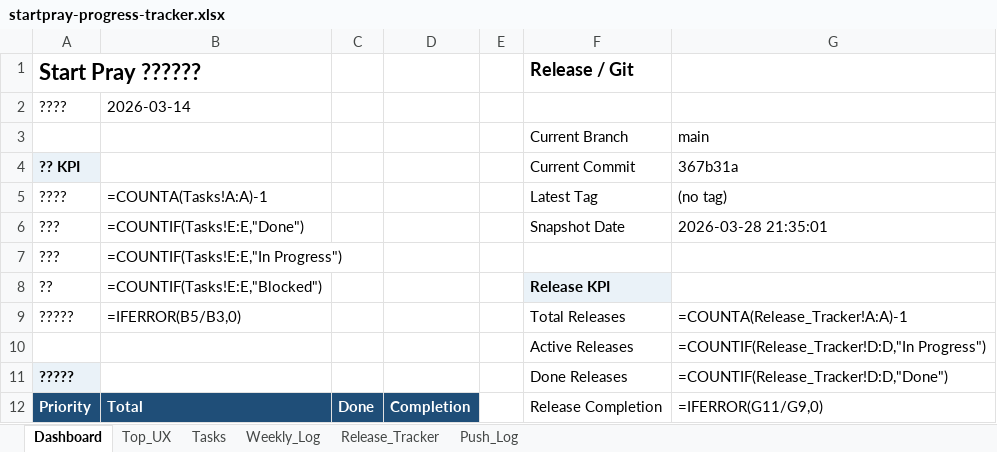
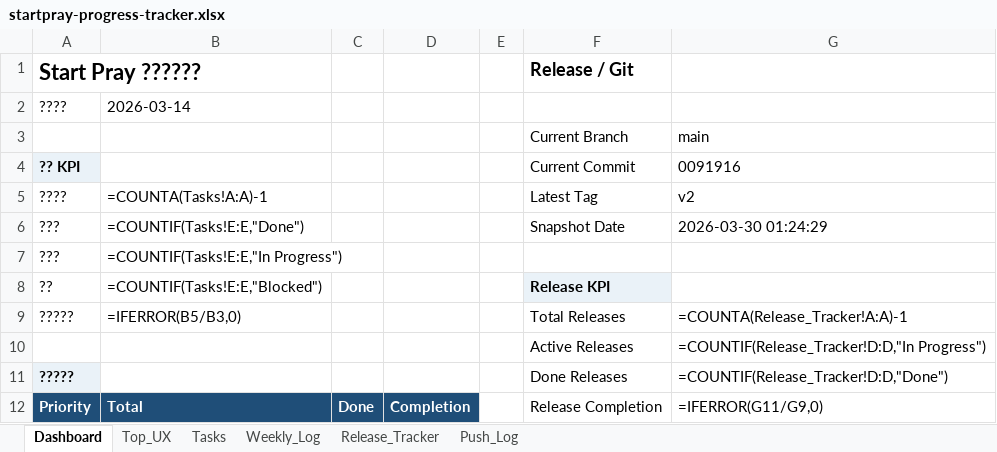
Before and after one commit to dan40912/prayer-coin, an Excel workbook: output/spreadsheet/startpray-progress-tracker.xlsx, sheet Dashboard, drawn as a sheet; only a part is shown; values as stored, in another font and other column widths than the file's, no borders; formulas without a stored value are shown as written; the diff names each change by its address in the sheet, - before the commit and + after, or states it on an @@ line.

```diff
--- a/output/spreadsheet/startpray-progress-tracker.xlsx (sheet Dashboard)
+++ b/output/spreadsheet/startpray-progress-tracker.xlsx (sheet Dashboard)
-G4: 367b31a
+G4: 0091916
-G5: (no tag)
+G5: v2
-G6: 2026-03-28 21:35:01
+G6: 2026-03-30 01:24:29
```
Also changed, not shown: sheet Push_Log, sheet Weekly_Log.
